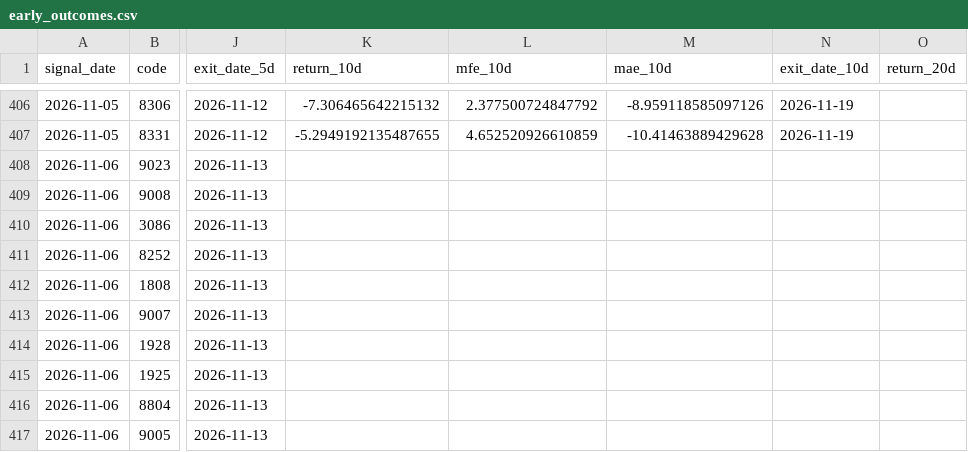
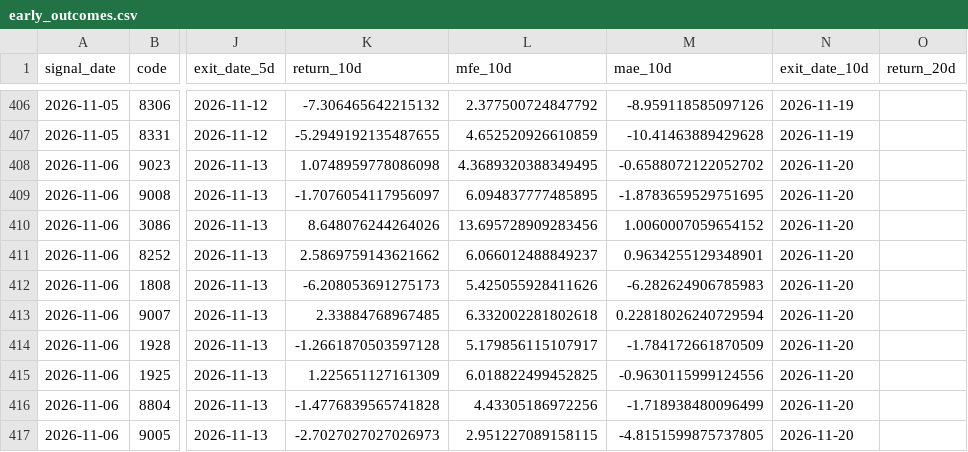
Before and after one commit to izumi7139-ai/nikkei225-line-bot, a CSV file: data_early/early_outcomes.csv, drawn as a sheet; only a part is shown, gaps mark what is left out; the diff covers the shown part only; the diff names each change by its address in the sheet, - before the commit and + after, or states it on an @@ line.

```diff
--- a/data_early/early_outcomes.csv
+++ b/data_early/early_outcomes.csv
-K408 (return_10d): (empty)
+K408 (return_10d): 1.0748959778086098
-L408 (mfe_10d): (empty)
+L408 (mfe_10d): 4.3689320388349495
-M408 (mae_10d): (empty)
+M408 (mae_10d): -0.6588072122052702
-N408:N417 (exit_date_10d): (empty)
+N408:N417 (exit_date_10d): 2026-11-20
-K409 (return_10d): (empty)
+K409 (return_10d): -1.7076054117956097
-L409 (mfe_10d): (empty)
+L409 (mfe_10d): 6.094837777485895
-M409 (mae_10d): (empty)
+M409 (mae_10d): -1.8783659529751695
-K410 (return_10d): (empty)
+K410 (return_10d): 8.648076244264026
-L410 (mfe_10d): (empty)
+L410 (mfe_10d): 13.695728909283456
-M410 (mae_10d): (empty)
+M410 (mae_10d): 1.0060007059654152
-K411 (return_10d): (empty)
+K411 (return_10d): 2.5869759143621662
-L411 (mfe_10d): (empty)
+L411 (mfe_10d): 6.066012488849237
-M411 (mae_10d): (empty)
+M411 (mae_10d): 0.9634255129348901
-K412 (return_10d): (empty)
+K412 (return_10d): -6.208053691275173
-L412 (mfe_10d): (empty)
+L412 (mfe_10d): 5.425055928411626
-M412 (mae_10d): (empty)
+M412 (mae_10d): -6.282624906785983
-K413 (return_10d): (empty)
+K413 (return_10d): 2.33884768967485
-L413 (mfe_10d): (empty)
+L413 (mfe_10d): 6.332002281802618
-M413 (mae_10d): (empty)
+M413 (mae_10d): 0.22818026240729594
-K414 (return_10d): (empty)
+K414 (return_10d): -1.2661870503597128
-L414 (mfe_10d): (empty)
+L414 (mfe_10d): 5.179856115107917
-M414 (mae_10d): (empty)
+M414 (mae_10d): -1.784172661870509
-K415 (return_10d): (empty)
+K415 (return_10d): 1.225651127161309
-L415 (mfe_10d): (empty)
+L415 (mfe_10d): 6.018822499452825
-M415 (mae_10d): (empty)
+M415 (mae_10d): -0.9630115999124556
-K416 (return_10d): (empty)
+K416 (return_10d): -1.4776839565741828
-L416 (mfe_10d): (empty)
+L416 (mfe_10d): 4.43305186972256
-M416 (mae_10d): (empty)
+M416 (mae_10d): -1.718938480096499
-K417 (return_10d): (empty)
+K417 (return_10d): -2.7027027027026973
-L417 (mfe_10d): (empty)
+L417 (mfe_10d): 2.951227089158115
-M417 (mae_10d): (empty)
+M417 (mae_10d): -4.8151599875737805
```
Also changed, not shown: 2 added rows and 84 edited cells elsewhere in this file, reports_early/early_latest.csv, 1 other file.
